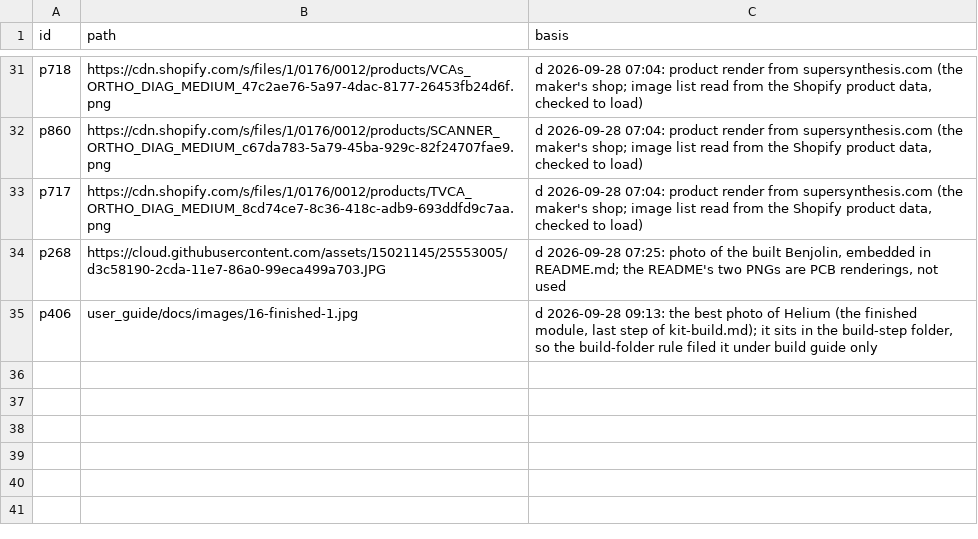
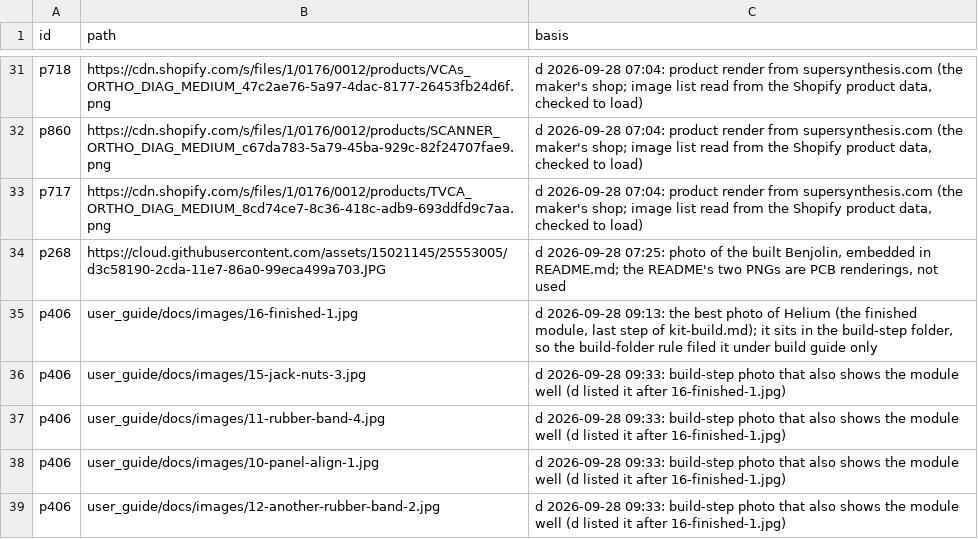
Before and after one commit to daaaaaaaaaniel/my-awesome-eurorack, a TSV file: data/photo-includes.tsv, drawn as a sheet; only a part is shown, gaps mark what is left out.

```diff
--- a/data/photo-includes.tsv
+++ b/data/photo-includes.tsv
@@ -35 +35,5 @@ p268	https://cloud.githubusercontent.com/assets/15021145/25553005/d3c58190-2cda-
 p406	user_guide/docs/images/16-finished-1.jpg	d 2026-09-28 09:13: the best photo of Helium (the finished module, last step of kit-build.md); it sits in the build-step folder, so the build-folder rule filed it under build guide only
+p406	user_guide/docs/images/15-jack-nuts-3.jpg	d 2026-09-28 09:33: build-step photo that also shows the module well (d listed it after 16-finished-1.jpg)
+p406	user_guide/docs/images/11-rubber-band-4.jpg	d 2026-09-28 09:33: build-step photo that also shows the module well (d listed it after 16-finished-1.jpg)
+p406	user_guide/docs/images/10-panel-align-1.jpg	d 2026-09-28 09:33: build-step photo that also shows the module well (d listed it after 16-finished-1.jpg)
+p406	user_guide/docs/images/12-another-rubber-band-2.jpg	d 2026-09-28 09:33: build-step photo that also shows the module well (d listed it after 16-finished-1.jpg)
```
Also changed, not shown: data/modules.tsv, eurorack-open-source.csv, 1 other file.
